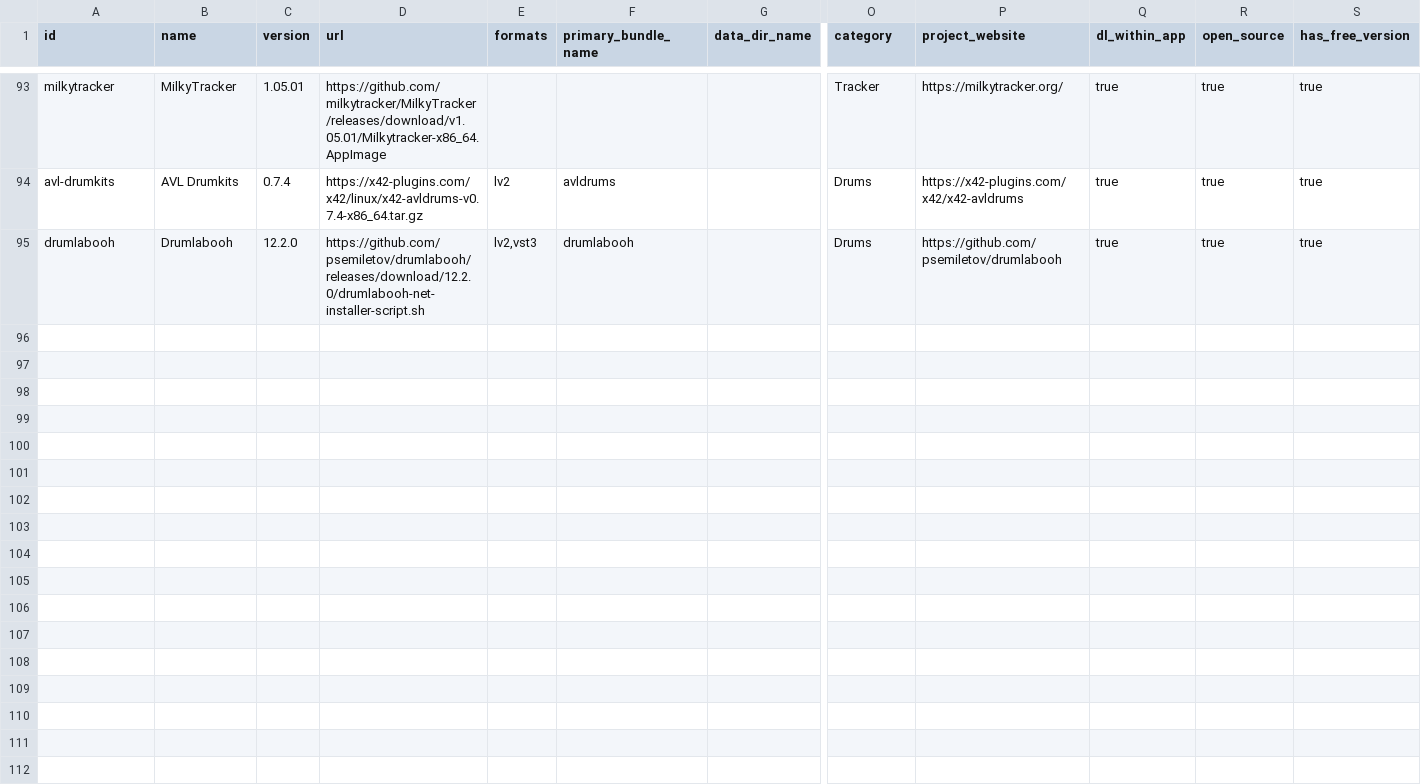
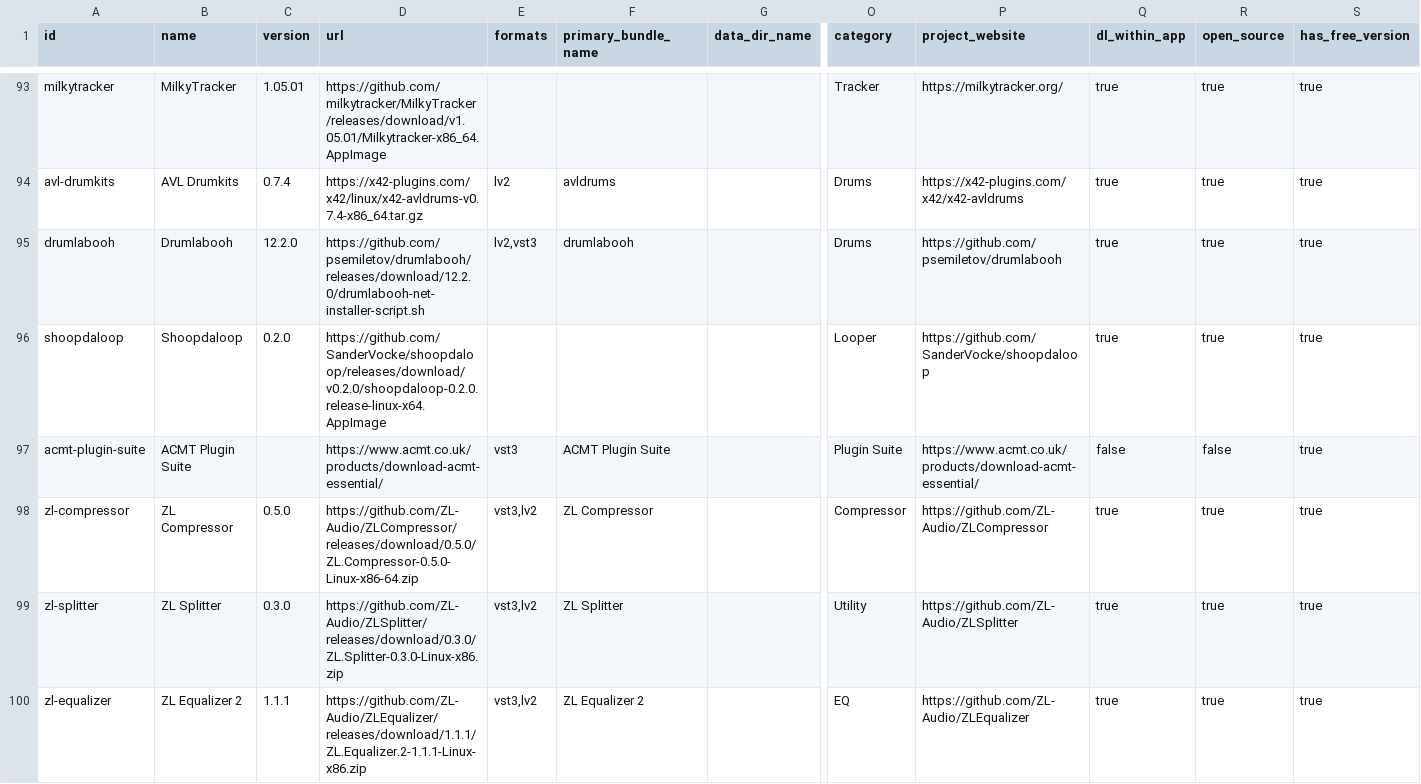
Before and after one commit to caracal-dev/caracal-software-installer, a CSV file: data/download-index.csv, drawn as a sheet; only a part is shown, gaps mark what is left out; rows hold the shown columns only; the diff covers the shown part only; the diff names each change by its address in the sheet, - before the commit and + after, or states it on an @@ line.

Commit message:
added more plugins

```diff
--- a/data/download-index.csv
+++ b/data/download-index.csv
+row 96: shoopdaloop | Shoopdaloop | 0.2.0 | https://github.com/SanderVocke/shoopdaloop/releases/download/v0.2.0/shoopdaloop-0.2.0.release-linux-x64.AppImage |  |  |  | Looper | https://github.com/SanderVocke/shoopdaloop | true | true | true
+row 97: acmt-plugin-suite | ACMT Plugin Suite |  | https://www.acmt.co.uk/products/download-acmt-essential/ | vst3 | ACMT Plugin Suite |  | Plugin Suite | https://www.acmt.co.uk/products/download-acmt-essential/ | false | false | true
+row 98: zl-compressor | ZL Compressor | 0.5.0 | https://github.com/ZL-Audio/ZLCompressor/releases/download/0.5.0/ZL.Compressor-0.5.0-Linux-x86-64.zip | vst3,lv2 | ZL Compressor |  | Compressor | https://github.com/ZL-Audio/ZLCompressor | true | true | true
+row 99: zl-splitter | ZL Splitter | 0.3.0 | https://github.com/ZL-Audio/ZLSplitter/releases/download/0.3.0/ZL.Splitter-0.3.0-Linux-x86.zip | vst3,lv2 | ZL Splitter |  | Utility | https://github.com/ZL-Audio/ZLSplitter | true | true | true
+row 100: zl-equalizer | ZL Equalizer 2 | 1.1.1 | https://github.com/ZL-Audio/ZLEqualizer/releases/download/1.1.1/ZL.Equalizer.2-1.1.1-Linux-x86.zip | vst3,lv2 | ZL Equalizer 2 |  | EQ | https://github.com/ZL-Audio/ZLEqualizer | true | true | true
```
Also changed, not shown: 12 added rows elsewhere in this file, 18 other files.
